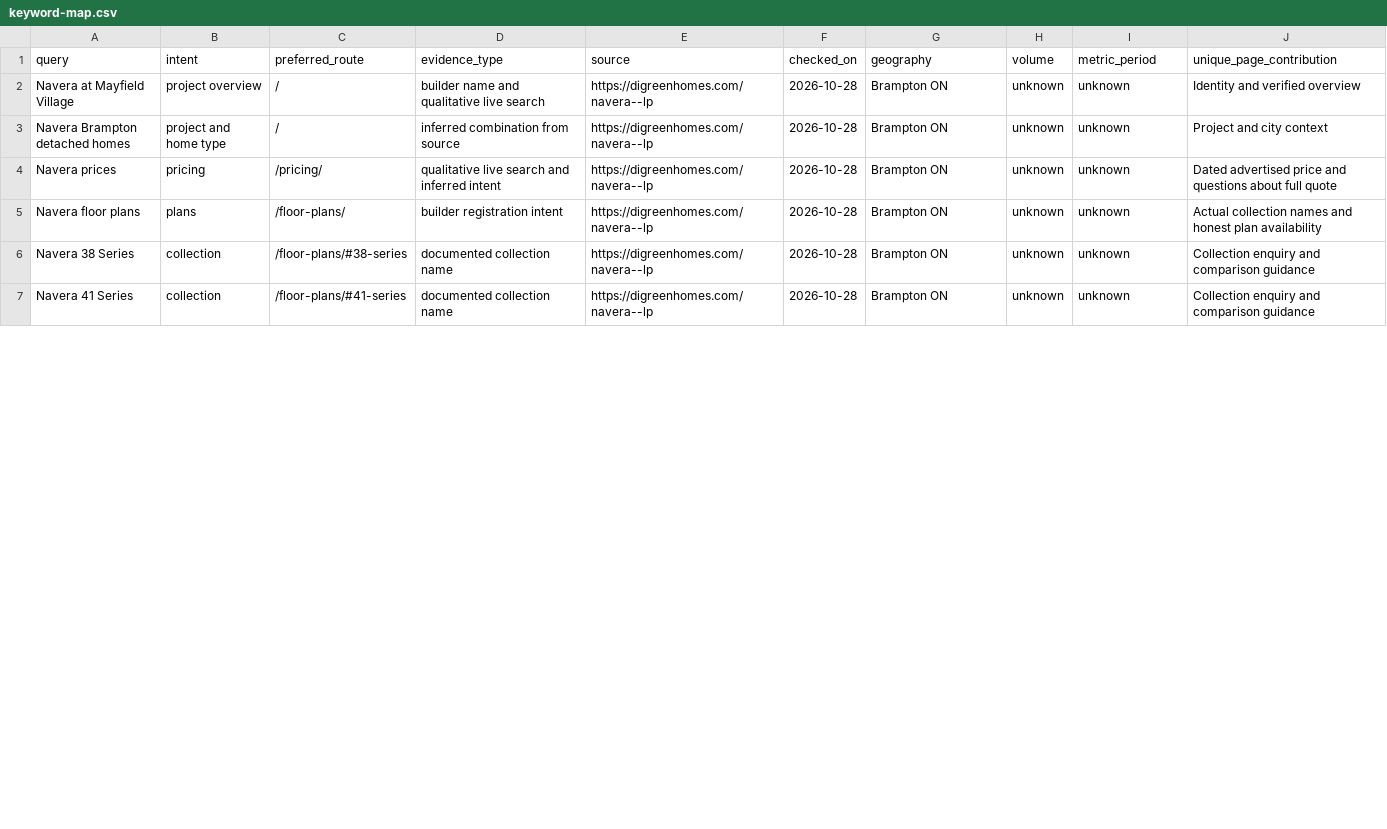
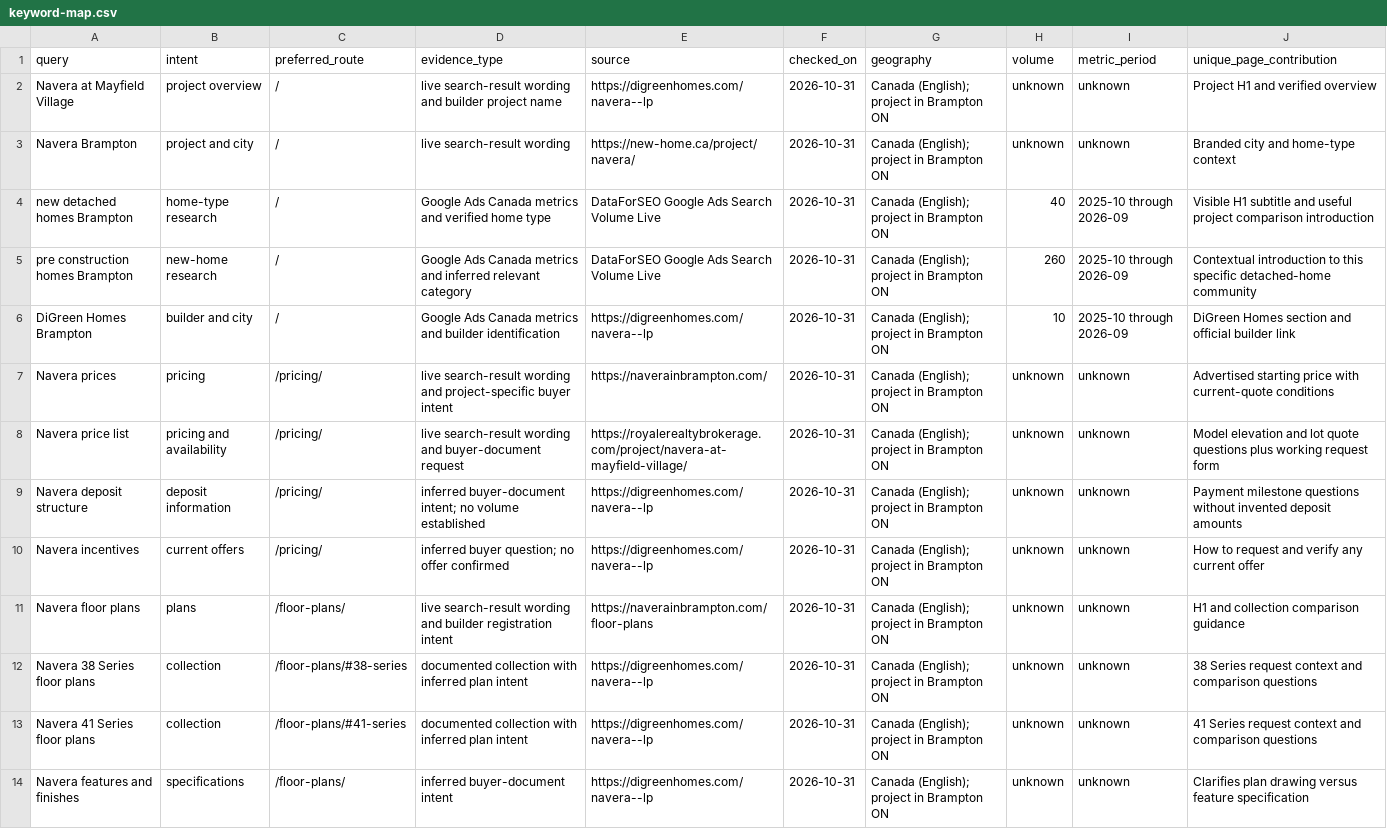
Before and after one commit to lovepreetteamarora/naveraatmayfieldvillage, a CSV file: research/keyword-map.csv, drawn as a sheet; only a part is shown; the diff covers the shown part only.

Commit message:
Add six buyer resource cards and search-focused Navera content

```diff
--- a/research/keyword-map.csv
+++ b/research/keyword-map.csv
@@ -1,7 +1,14 @@
 query,intent,preferred_route,evidence_type,source,checked_on,geography,volume,metric_period,unique_page_contribution
-Navera at Mayfield Village,project overview,/,builder name and qualitative live search,https://digreenhomes.com/navera--lp,2026-10-28,Brampton ON,unknown,unknown,Identity and verified overview
-Navera Brampton detached homes,project and home type,/,inferred combination from source,https://digreenhomes.com/navera--lp,2026-10-28,Brampton ON,unknown,unknown,Project and city context
-Navera prices,pricing,/pricing/,qualitative live search and inferred intent,https://digreenhomes.com/navera--lp,2026-10-28,Brampton ON,unknown,unknown,Dated advertised price and questions about full quote
-Navera floor plans,plans,/floor-plans/,builder registration intent,https://digreenhomes.com/navera--lp,2026-10-28,Brampton ON,unknown,unknown,Actual collection names and honest plan availability
-Navera 38 Series,collection,/floor-plans/#38-series,documented collection name,https://digreenhomes.com/navera--lp,2026-10-28,Brampton ON,unknown,unknown,Collection enquiry and comparison guidance
-Navera 41 Series,collection,/floor-plans/#41-series,documented collection name,https://digreenhomes.com/navera--lp,2026-10-28,Brampton ON,unknown,unknown,Collection enquiry and comparison guidance
+Navera at Mayfield Village,project overview,/,live search-result wording and builder project name,https://digreenhomes.com/navera--lp,2026-10-31,Canada (English); project in Brampton ON,unknown,unknown,Project H1 and verified overview
+Navera Brampton,project and city,/,live search-result wording,https://new-home.ca/project/navera/,2026-10-31,Canada (English); project in Brampton ON,unknown,unknown,Branded city and home-type context
+new detached homes Brampton,home-type research,/,Google Ads Canada metrics and verified home type,DataForSEO Google Ads Search Volume Live,2026-10-31,Canada (English); project in Brampton ON,40,2025-10 through 2026-09,Visible H1 subtitle and useful project comparison introduction
+pre construction homes Brampton,new-home research,/,Google Ads Canada metrics and inferred relevant category,DataForSEO Google Ads Search Volume Live,2026-10-31,Canada (English); project in Brampton ON,260,2025-10 through 2026-09,Contextual introduction to this specific detached-home community
+DiGreen Homes Brampton,builder and city,/,Google Ads Canada metrics and builder identification,https://digreenhomes.com/navera--lp,2026-10-31,Canada (English); project in Brampton ON,10,2025-10 through 2026-09,DiGreen Homes section and official builder link
+Navera prices,pricing,/pricing/,live search-result wording and project-specific buyer intent,https://naverainbrampton.com/,2026-10-31,Canada (English); project in Brampton ON,unknown,unknown,Advertised starting price with current-quote conditions
+Navera price list,pricing and availability,/pricing/,live search-result wording and buyer-document request,https://royalerealtybrokerage.com/project/navera-at-mayfield-village/,2026-10-31,Canada (English); project in Brampton ON,unknown,unknown,Model elevation and lot quote questions plus working request form
+Navera deposit structure,deposit information,/pricing/,inferred buyer-document intent; no volume established,https://digreenhomes.com/navera--lp,2026-10-31,Canada (English); project in Brampton ON,unknown,unknown,Payment milestone questions without invented deposit amounts
+Navera incentives,current offers,/pricing/,inferred buyer question; no offer confirmed,https://digreenhomes.com/navera--lp,2026-10-31,Canada (English); project in Brampton ON,unknown,unknown,How to request and verify any current offer
+Navera floor plans,plans,/floor-plans/,live search-result wording and builder registration intent,https://naverainbrampton.com/floor-plans,2026-10-31,Canada (English); project in Brampton ON,unknown,unknown,H1 and collection comparison guidance
+Navera 38 Series floor plans,collection,/floor-plans/#38-series,documented collection with inferred plan intent,https://digreenhomes.com/navera--lp,2026-10-31,Canada (English); project in Brampton ON,unknown,unknown,38 Series request context and comparison questions
+Navera 41 Series floor plans,collection,/floor-plans/#41-series,documented collection with inferred plan intent,https://digreenhomes.com/navera--lp,2026-10-31,Canada (English); project in Brampton ON,unknown,unknown,41 Series request context and comparison questions
+Navera features and finishes,specifications,/floor-plans/,inferred buyer-document intent,https://digreenhomes.com/navera--lp,2026-10-31,Canada (English); project in Brampton ON,unknown,unknown,Clarifies plan drawing versus feature specification
```
Also changed, not shown: 3 added rows and 14 edited cells elsewhere in this file, research/fact-ledger.csv, 14 other files.
